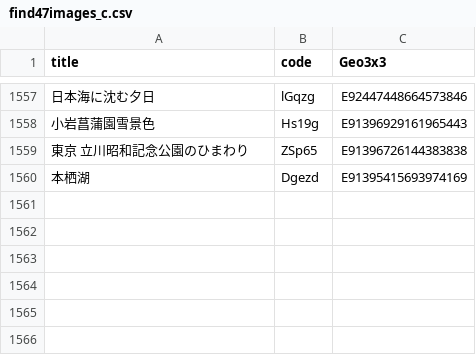
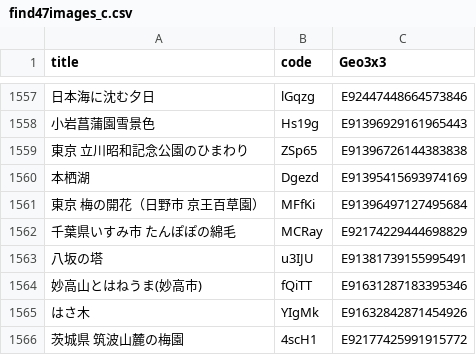
Before and after one commit to code4fukui/find47, a CSV file: find47images_c.csv, drawn as a sheet; only a part is shown, gaps mark what is left out; the diff names each change by its address in the sheet, - before the commit and + after, or states it on an @@ line.

```diff
--- a/find47images_c.csv
+++ b/find47images_c.csv
+row 1561: 東京 梅の開花（日野市 京王百草園） | MFfKi | E91396497127495684
+row 1562: 千葉県いすみ市 たんぽぽの綿毛 | MCRay | E92174229444698829
+row 1563: 八坂の塔 | u3IJU | E91381739155995491
+row 1564: 妙高山とはねうま(妙高市) | fQiTT | E91631287183395346
+row 1565: はさ木 | YIgMk | E91632842871454926
+row 1566: 茨城県 筑波山麓の梅園 | 4scH1 | E92177425991915772
```
Also changed, not shown: find47images.csv, 19 other files.
